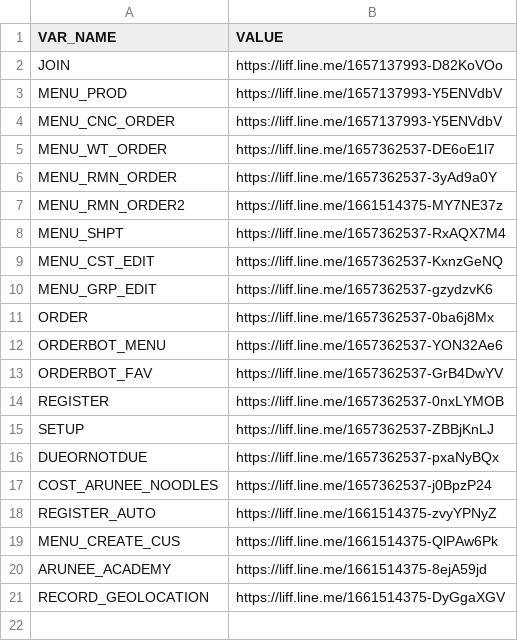
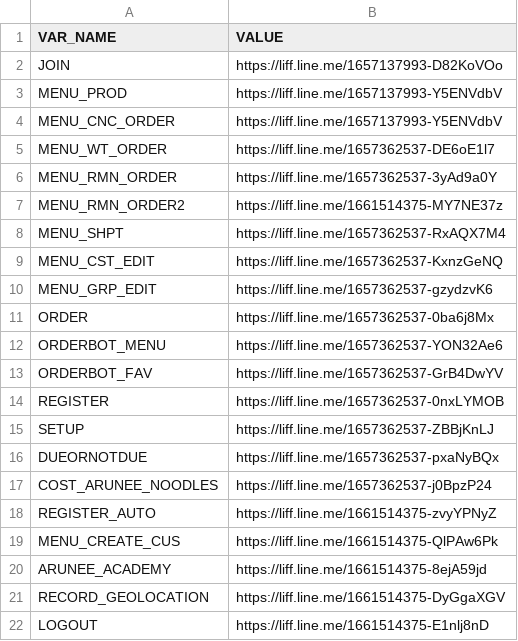
Before and after one commit to aruneefishball/line-flex-message, a CSV file: uris.production.csv, drawn as a sheet; the diff names each change by its address in the sheet, - before the commit and + after, or states it on an @@ line.

Commit message:
Update uris.production.csv

```diff
--- a/uris.production.csv
+++ b/uris.production.csv
+row 22: LOGOUT | https://liff.line.me/1661514375-E1nlj8nD
```
